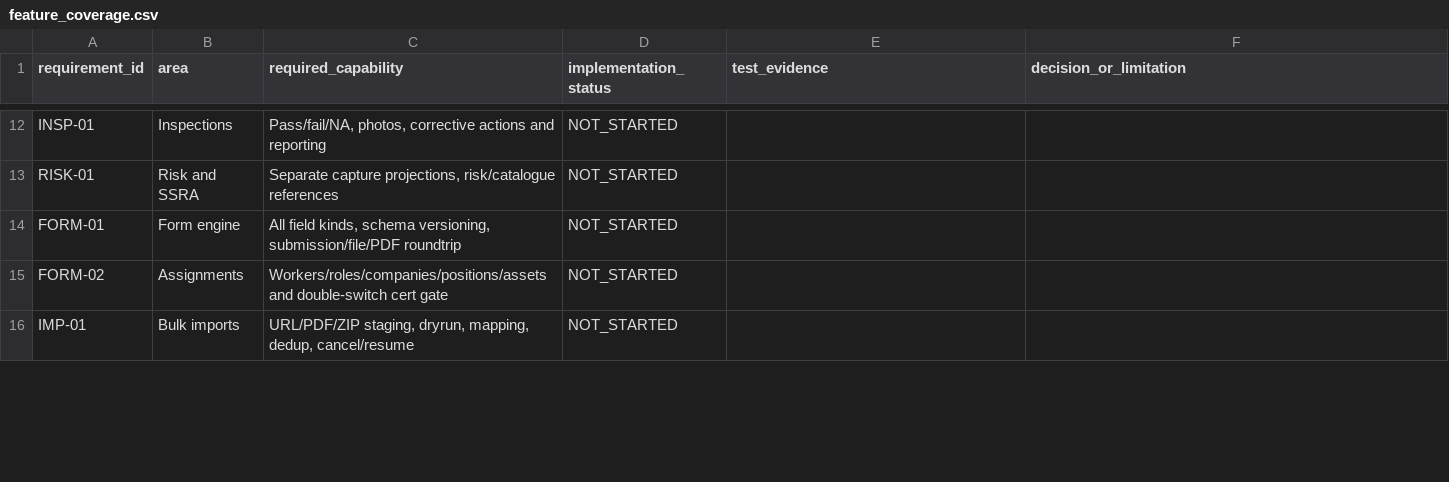
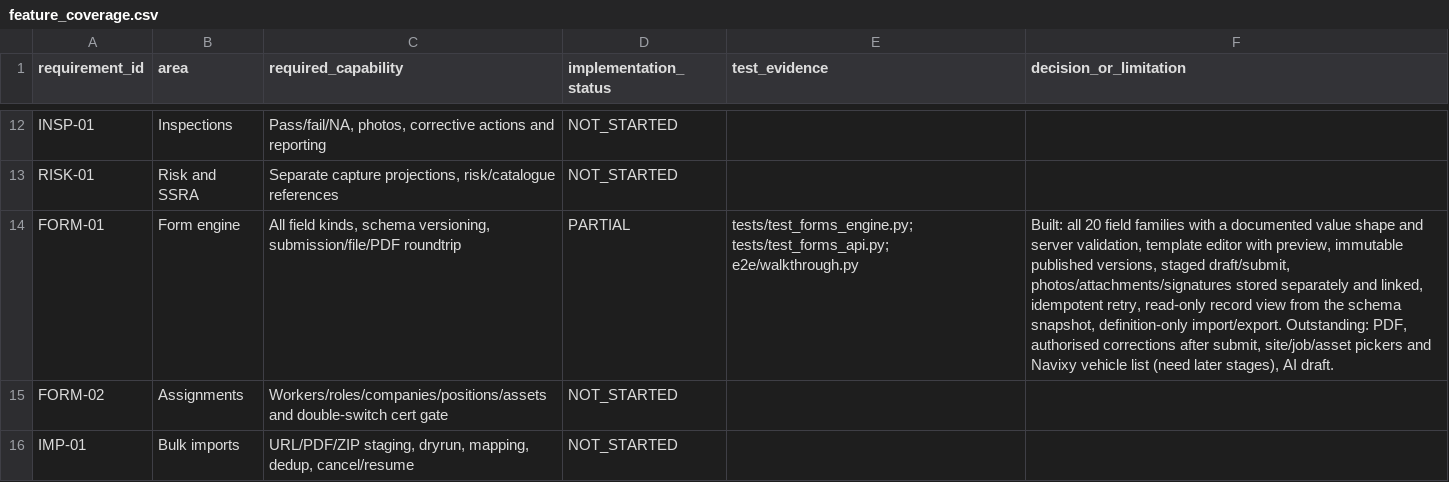
Before and after one commit to Paneltec/safety-portal-rebuild, a CSV file: docs/ledger/feature_coverage.csv, drawn as a sheet; only a part is shown, gaps mark what is left out; the diff names each change by its address in the sheet, - before the commit and + after, or states it on an @@ line.

```diff
--- a/docs/ledger/feature_coverage.csv
+++ b/docs/ledger/feature_coverage.csv
-D14 (implementation_status): NOT_STARTED
+D14 (implementation_status): PARTIAL
-E14 (test_evidence): (empty)
+E14 (test_evidence): tests/test_forms_engine.py; tests/test_forms_api.py; e2e/walkthrough.py
-F14 (decision_or_limitation): (empty)
+F14 (decision_or_limitation): Built: all 20 field families with a documented value shape and server validation, template editor with preview, immutable published versions, staged draft/submit, photos/attachments/signatures stored separately and linked, idempotent retry, read-only record view from the schema snapshot, definition-only import/export. Outstanding: PDF, authorised corrections after submit, site/job/asset pickers and Navixy vehicle list (need later stages), AI draft.
```
Also changed, not shown: docs/ledger/endpoint_coverage.csv, 14 other files.
